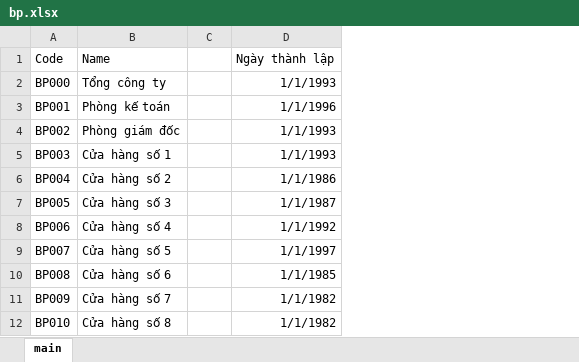
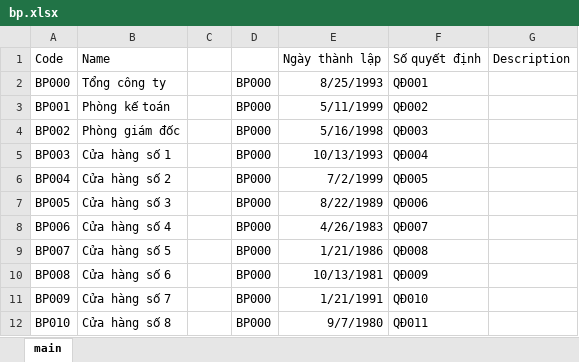
Before and after one commit to nttlong2018/hr-python, an Excel workbook: packages/excel/bp.xlsx, sheet main, drawn as a sheet; values as stored, in another font and other column widths than the file's, no borders; addresses are those after the commit; the diff names each change by its address in the sheet, - before the commit and + after, or states it on an @@ line.

```diff
--- a/packages/excel/bp.xlsx (sheet main)
+++ b/packages/excel/bp.xlsx (sheet main)
+column D, rows 2-12: all BP000
+column F (Số quyết định), rows 2-12: QĐ001 | QĐ002 | QĐ003 | QĐ004 | QĐ005 | QĐ006 | QĐ007 | QĐ008 | QĐ009 | QĐ010 | QĐ011
+column G (Description), empty
-E2 (Ngày thành lập): 1/1/1993
+E2 (Ngày thành lập): 8/25/1993
-E3 (Ngày thành lập): 1/1/1996
+E3 (Ngày thành lập): 5/11/1999
-E4 (Ngày thành lập): 1/1/1993
+E4 (Ngày thành lập): 5/16/1998
-E5 (Ngày thành lập): 1/1/1993
+E5 (Ngày thành lập): 10/13/1993
-E6 (Ngày thành lập): 1/1/1986
+E6 (Ngày thành lập): 7/2/1999
-E7 (Ngày thành lập): 1/1/1987
+E7 (Ngày thành lập): 8/22/1989
-E8 (Ngày thành lập): 1/1/1992
+E8 (Ngày thành lập): 4/26/1983
-E9 (Ngày thành lập): 1/1/1997
+E9 (Ngày thành lập): 1/21/1986
-E10 (Ngày thành lập): 1/1/1985
+E10 (Ngày thành lập): 10/13/1981
-E11 (Ngày thành lập): 1/1/1982
+E11 (Ngày thành lập): 1/21/1991
-E12 (Ngày thành lập): 1/1/1982
+E12 (Ngày thành lập): 9/7/1980
```
Also changed, not shown: packages/excel/test.xlsx, 4 other files.
